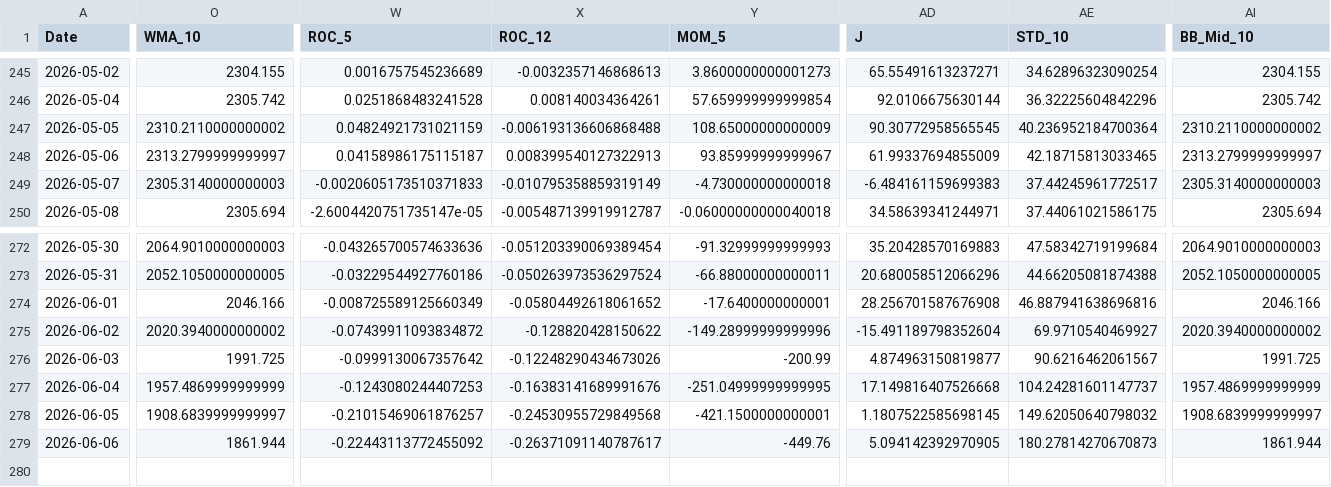
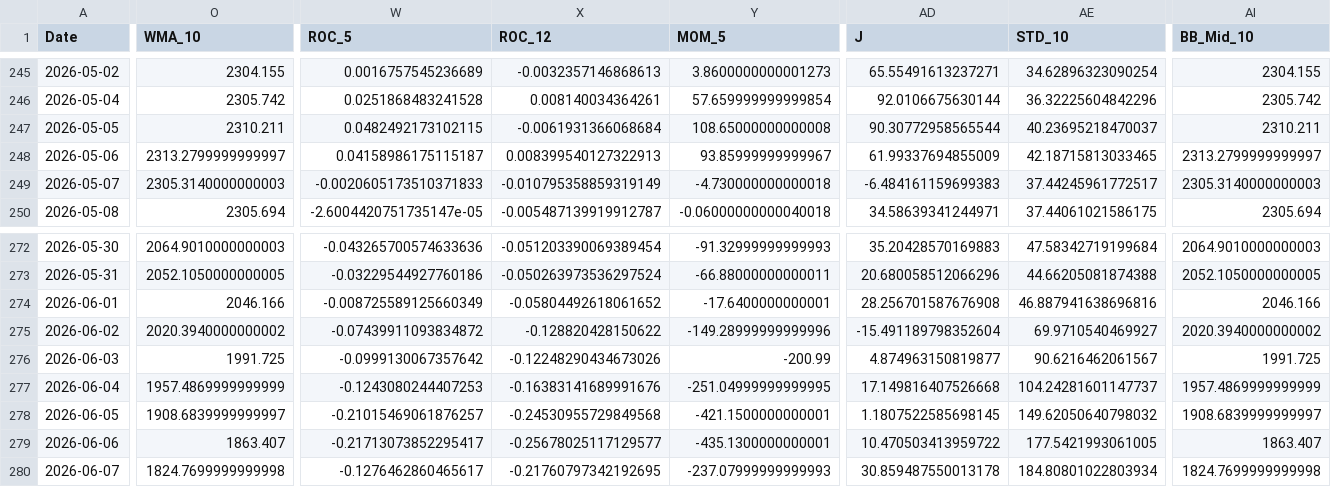
Before and after one commit to JintaoLiuorJoey/coinbase-ohlcv-data, a CSV file: data/ETH_aggregated.csv, drawn as a sheet; only a part is shown, gaps mark what is left out; rows hold the shown columns only; the diff covers the shown part only; the diff names each change by its address in the sheet, - before the commit and + after, or states it on an @@ line.

```diff
--- a/data/ETH_aggregated.csv
+++ b/data/ETH_aggregated.csv
-O247 (WMA_10): 2310.2110000000002
+O247 (WMA_10): 2310.211
-W247 (ROC_5): 0.04824921731021159
+W247 (ROC_5): 0.0482492173102115
-X247 (ROC_12): -0.006193136606868488
+X247 (ROC_12): -0.0061931366068684
-Y247 (MOM_5): 108.65000000000009
+Y247 (MOM_5): 108.65000000000008
-AD247 (J): 90.30772958565545
+AD247 (J): 90.30772958565544
-AE247 (STD_10): 40.236952184700364
+AE247 (STD_10): 40.23695218470037
-AI247 (BB_Mid_10): 2310.2110000000002
+AI247 (BB_Mid_10): 2310.211
-O279 (WMA_10): 1861.944
+O279 (WMA_10): 1863.407
-W279 (ROC_5): -0.22443113772455092
+W279 (ROC_5): -0.21713073852295417
-X279 (ROC_12): -0.26371091140787617
+X279 (ROC_12): -0.25678025117129577
-Y279 (MOM_5): -449.76
+Y279 (MOM_5): -435.1300000000001
-AD279 (J): 5.094142392970905
+AD279 (J): 10.470503413959722
-AE279 (STD_10): 180.27814270670873
+AE279 (STD_10): 177.5421993061005
-AI279 (BB_Mid_10): 1861.944
+AI279 (BB_Mid_10): 1863.407
+row 280: 2026-06-07 | 1824.7699999999998 | -0.1276462860465617 | -0.21760797342192695 | -237.07999999999993 | 30.859487550013178 | 184.80801022803934 | 1824.7699999999998
```
Also changed, not shown: 31 edited cells elsewhere in this file, data/BTC_aggregated.csv, data/XRP_aggregated.csv.
